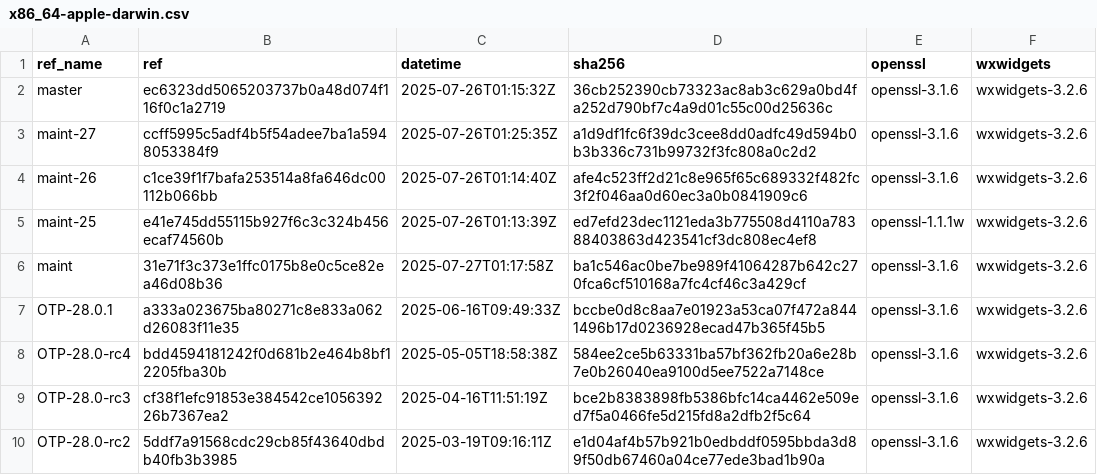
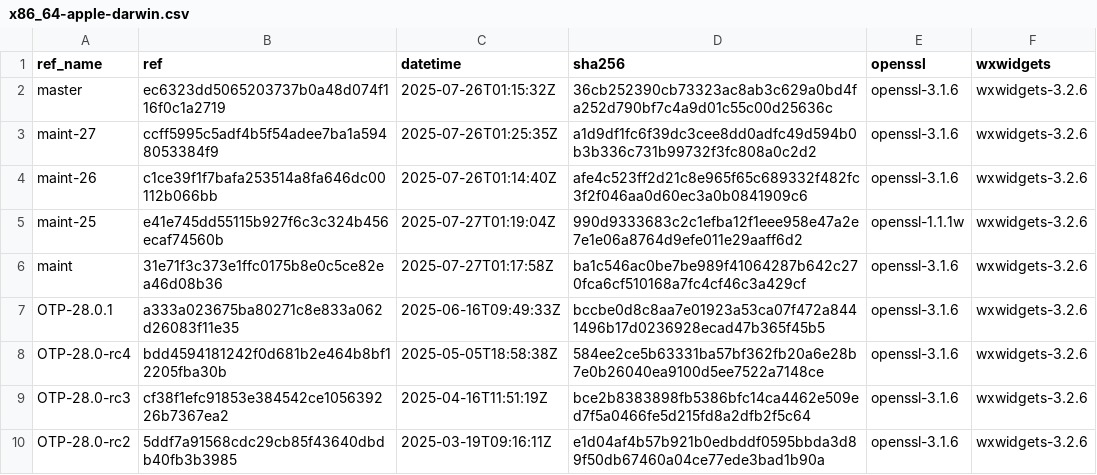
Before and after one commit to paulo-ferraz-oliveira/otp_builds, a CSV file: builds/x86_64-apple-darwin.csv, drawn as a sheet; only a part is shown.

```diff
--- a/builds/x86_64-apple-darwin.csv
+++ b/builds/x86_64-apple-darwin.csv
@@ -4,3 +4,3 @@ maint-27,ccff5995c5adf4b5f54adee7ba1a5948053384f9,2025-07-26T01:25:35Z,a1d9df1fc
 maint-26,c1ce39f1f7bafa253514a8fa646dc00112b066bb,2025-07-26T01:14:40Z,afe4c523ff2d21c8e965f65c689332f482fc3f2f046aa0d60ec3a0b0841909c6,openssl-3.1.6,wxwidgets-3.2.6
-maint-25,e41e745dd55115b927f6c3c324b456ecaf74560b,2025-07-26T01:13:39Z,ed7efd23dec1121eda3b775508d4110a78388403863d423541cf3dc808ec4ef8,openssl-1.1.1w,wxwidgets-3.2.6
+maint-25,e41e745dd55115b927f6c3c324b456ecaf74560b,2025-07-27T01:19:04Z,990d9333683c2c1efba12f1eee958e47a2e7e1e06a8764d9efe011e29aaff6d2,openssl-1.1.1w,wxwidgets-3.2.6
 maint,31e71f3c373e1ffc0175b8e0c5ce82ea46d08b36,2025-07-27T01:17:58Z,ba1c546ac0be7be989f41064287b642c270fca6cf510168a7fc4cf46c3a429cf,openssl-3.1.6,wxwidgets-3.2.6
```
